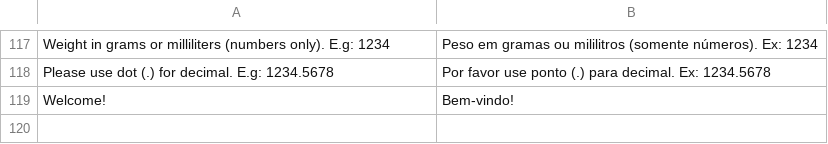
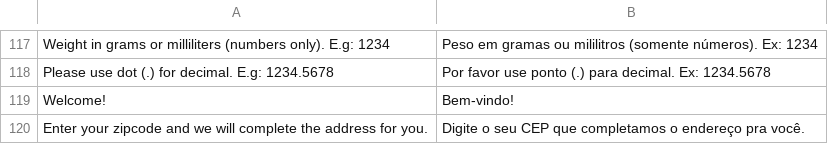
Before and after one commit to gamuzatech/tolucastore-magento, a CSV file: magento-lts-1.9.4.x/app/locale/pt_BR/Gamuza_Basic.csv, drawn as a sheet; only a part is shown, gaps mark what is left out.

Commit message:
Atualizado modulo Gamuza_Basic: ajustado templates de cobrança e entrega para ocultar campos company, telephone e fax

```diff
--- a/magento-lts-1.9.4.x/app/locale/pt_BR/Gamuza_Basic.csv
+++ b/magento-lts-1.9.4.x/app/locale/pt_BR/Gamuza_Basic.csv
@@ -119 +119,2 @@
 "Welcome!","Bem-vindo!"
+"Enter your zipcode and we will complete the address for you.","Digite o seu CEP que completamos o endereço pra você."
```
Also changed, not shown: 4 other files.
